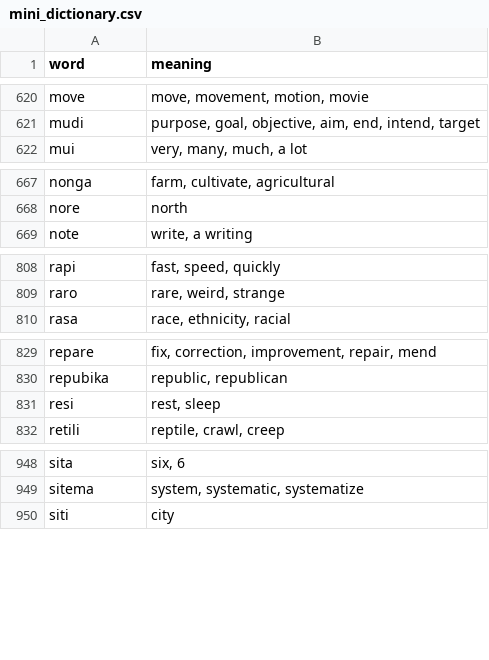
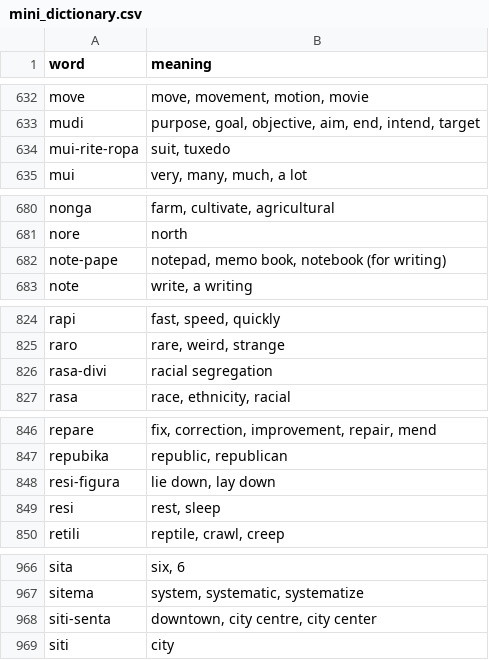
Before and after one commit to jProgr/buku-name, a CSV file: src/data/mini_dictionary.csv, drawn as a sheet; only a part is shown, gaps mark what is left out; the diff covers the shown part only; the diff names each change by its address in the sheet, - before the commit and + after, or states it on an @@ line.

```diff
--- a/src/data/mini_dictionary.csv
+++ b/src/data/mini_dictionary.csv
+row 634: mui-rite-ropa | suit, tuxedo
+row 682: note-pape | notepad, memo book, notebook (for writing)
+row 826: rasa-divi | racial segregation
+row 848: resi-figura | lie down, lay down
+row 968: siti-senta | downtown, city centre, city center
```
Also changed, not shown: 19 added rows and 1 edited cell elsewhere in this file, 2 other files.
